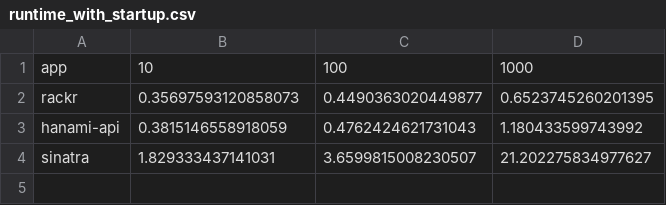
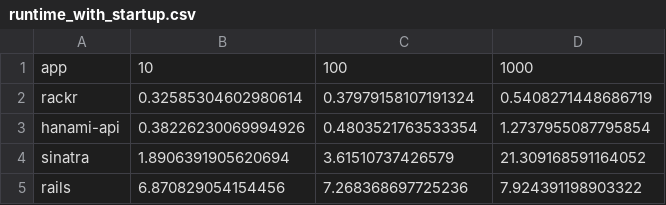
Before and after one commit to henrique-ft/rackr, a CSV file: perf_tests/r10k/data/runtime_with_startup.csv, drawn as a sheet.

```diff
--- a/perf_tests/r10k/data/runtime_with_startup.csv
+++ b/perf_tests/r10k/data/runtime_with_startup.csv
@@ -1,4 +1,5 @@
 app,10,100,1000
-rackr,0.35697593120858073,0.4490363020449877,0.6523745260201395
-hanami-api,0.3815146558918059,0.4762424621731043,1.180433599743992
-sinatra,1.829333437141031,3.6599815008230507,21.202275834977627
+rackr,0.32585304602980614,0.37979158107191324,0.5408271448686719
+hanami-api,0.38226230069994926,0.4803521763533354,1.2737955087795854
+sinatra,1.8906391905620694,3.61510737426579,21.309168591164052
+rails,6.870829054154456,7.268368697725236,7.924391198903322
```
Also changed, not shown: perf_tests/r10k/data/rps.csv, 8 other files.
